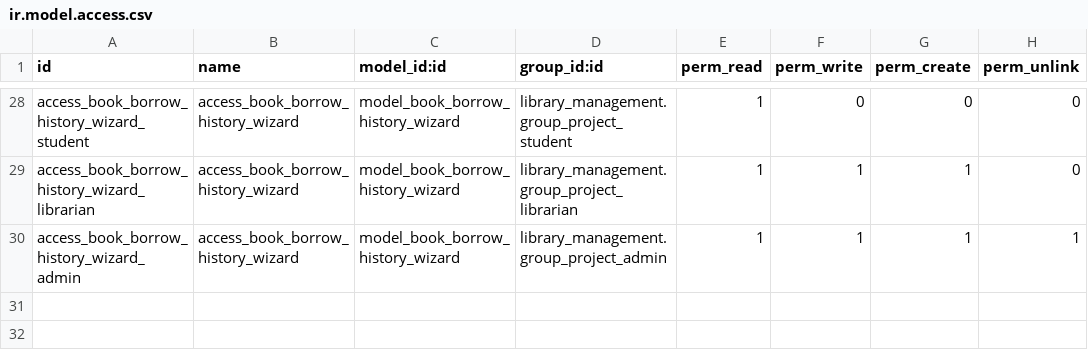
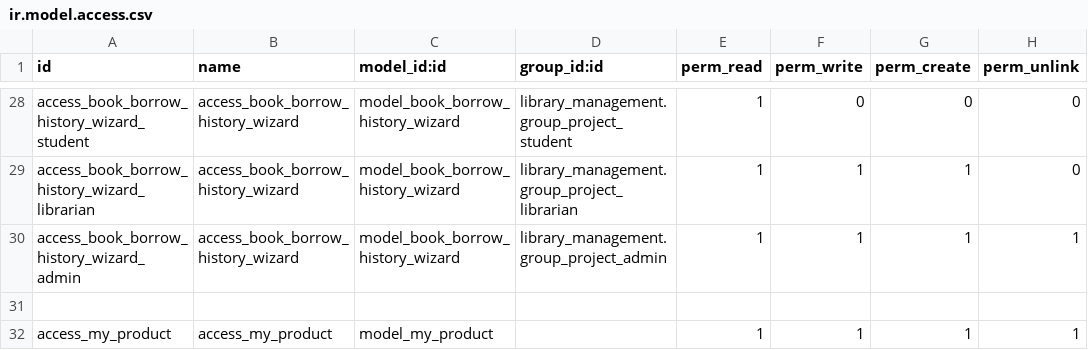
Before and after one commit to pprince97/odoo_traing_2026_candidroot, a CSV file: library_management_anjali/library/library_management/security/ir.model.access.csv, drawn as a sheet; only a part is shown, gaps mark what is left out.

```diff
--- a/library_management_anjali/library/library_management/security/ir.model.access.csv
+++ b/library_management_anjali/library/library_management/security/ir.model.access.csv
@@ -30 +30,3 @@ access_book_borrow_history_wizard_librarian,access_book_borrow_history_wizard,mo
 access_book_borrow_history_wizard_admin,access_book_borrow_history_wizard,model_book_borrow_history_wizard,library_management.group_project_admin,1,1,1,1
+
+access_my_product,access_my_product,model_my_product,,1,1,1,1
```
Also changed, not shown: 34 other files.
